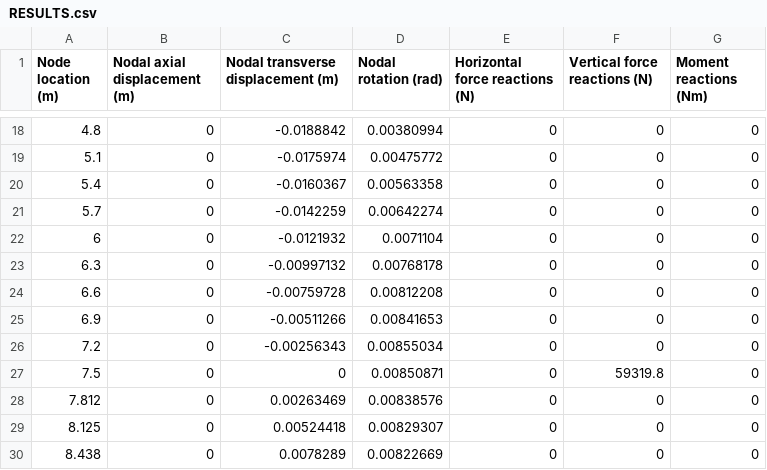
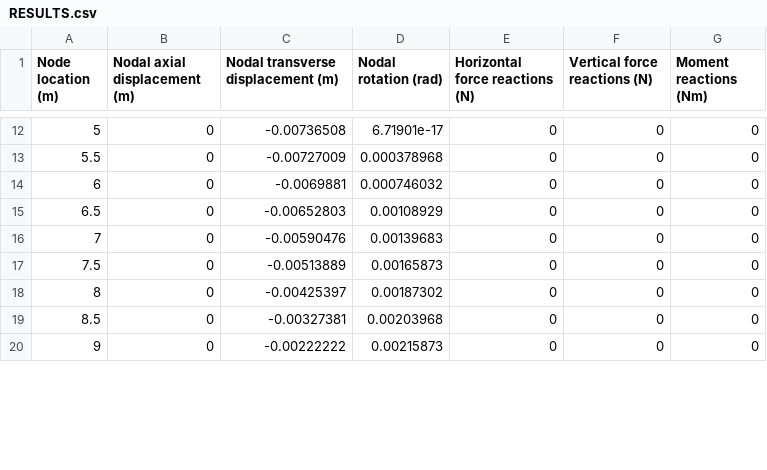
Before and after one commit to duck-wad/FEA-of-Euler-Bernoulli-Beams, a CSV file: FEA Engine/Output/RESULTS.csv, drawn as a sheet; only a part is shown, gaps mark what is left out; the diff covers the shown part only.

```diff
--- a/FEA Engine/Output/RESULTS.csv
+++ b/FEA Engine/Output/RESULTS.csv
@@ -18,13 +12,9 @@ Node location (m),Nodal axial displacement (m),Nodal transverse displacement (m)
-4.8,0,-0.0188842,0.00380994,0,0,0
-5.1,0,-0.0175974,0.00475772,0,0,0
-5.4,0,-0.0160367,0.00563358,0,0,0
-5.7,0,-0.0142259,0.00642274,0,0,0
-6,0,-0.0121932,0.0071104,0,0,0
-6.3,0,-0.00997132,0.00768178,0,0,0
-6.6,0,-0.00759728,0.00812208,0,0,0
-6.9,0,-0.00511266,0.00841653,0,0,0
-7.2,0,-0.00256343,0.00855034,0,0,0
-7.5,0,0,0.00850871,0,59319.8,0
-7.812,0,0.00263469,0.00838576,0,0,0
-8.125,0,0.00524418,0.00829307,0,0,0
-8.438,0,0.0078289,0.00822669,0,0,0
+5,0,-0.00736508,6.71901e-17,0,0,0
+5.5,0,-0.00727009,0.000378968,0,0,0
+6,0,-0.0069881,0.000746032,0,0,0
+6.5,0,-0.00652803,0.00108929,0,0,0
+7,0,-0.00590476,0.00139683,0,0,0
+7.5,0,-0.00513889,0.00165873,0,0,0
+8,0,-0.00425397,0.00187302,0,0,0
+8.5,0,-0.00327381,0.00203968,0,0,0
+9,0,-0.00222222,0.00215873,0,0,0
```
Also changed, not shown: 9 removed rows and 32 edited cells elsewhere in this file, 6 other files.
